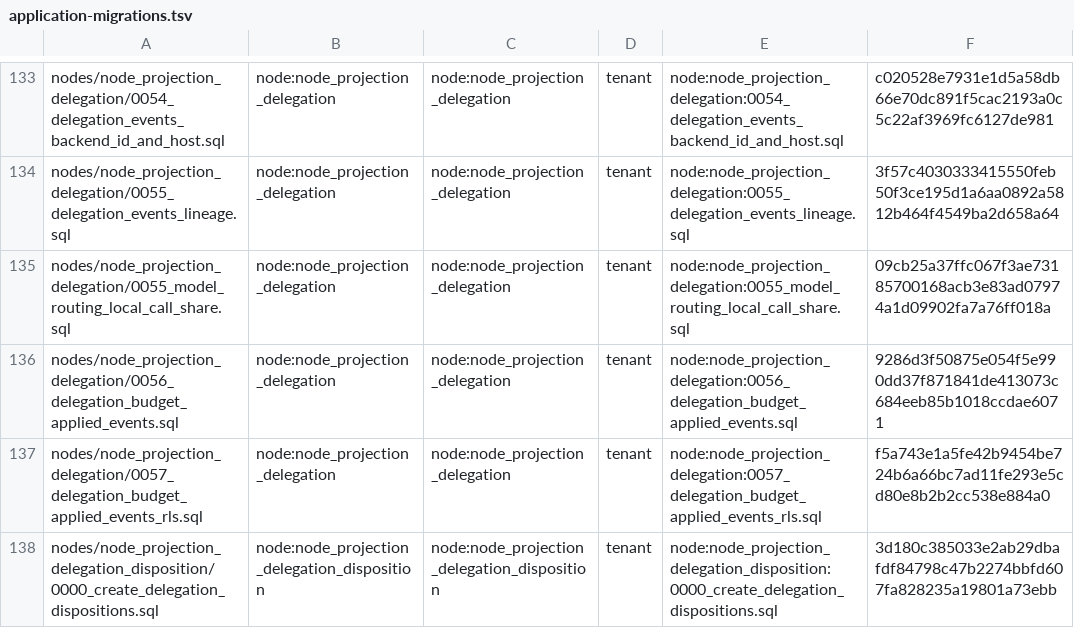
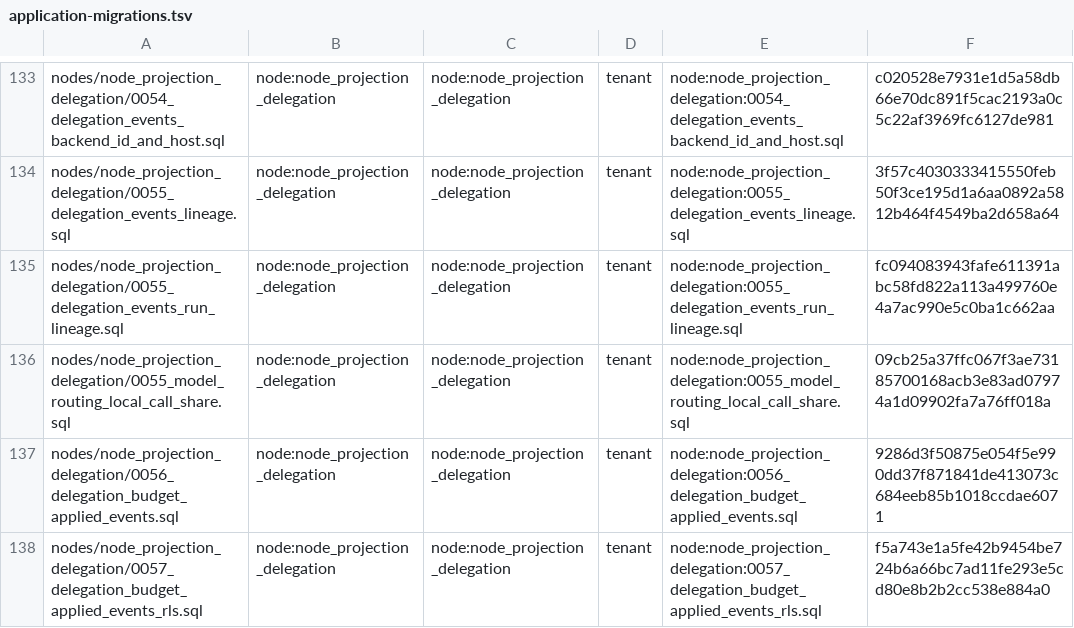
Before and after one commit to OmniNode-ai/omnibase_infra, a TSV file: docker/migrations/forward/_ledger/application-migrations.tsv, drawn as a sheet; only a part is shown, gaps mark what is left out; the shorter side is filled out with more unchanged rows; the diff names each change by its address in the sheet, - before the commit and + after, or states it on an @@ line.

Commit message:
chore(OMN-20287): vendor 0055_delegation_events_run_lineage.sql
Vendors omnimarket node_projection_delegation migration 0055_delegation_events_run_lineage.sql
from omnimarket#3472 branch jonah/omn-20287-step1-lineage-consumer via scripts/sync-node-migrations.sh
into docker/migrations/forward/nodes/node_projection_delegation/; the script reported 1 file updated.
sha256 fc094083943fafe611391abc58fd822a113a499760e4a7ac990e5c0ba1c662aa; added a row in
application-migrations.tsv and an expand-only entry in config/migration_classes.yaml.
Adds nullable parent_correlation_id, attempt_kind, parent_failure_cause to delegation_events
and partial index idx_delegation_events_parent_correlation_id. No renumber: the namespaced id
is distinct from 0055_delegation_events_lineage.sql and 0055_model_routing_local_call_share.sql,
both already vendored.
Test: tests/unit/migrations/test_omn20287_run_lineage_vendor.py, 7 tests: byte and manifest binding,
class, SQL gate with positive control, idempotence, distinct ids, shared index definition identical to
the sibling 0055 lineage file.

```diff
--- a/docker/migrations/forward/_ledger/application-migrations.tsv
+++ b/docker/migrations/forward/_ledger/application-migrations.tsv
+row 135: nodes/node_projection_delegation/0055_delegation_events_run_lineage.sql | node:node_projection_delegation | node:node_projection_delegation | tenant | node:node_projection_delegation:0055_delegation_events_run_lineage.sql | fc094083943fafe611391abc58fd822a113a499760e4a7ac990e5c0ba1c662aa
```
Also changed, not shown: 3 other files.
